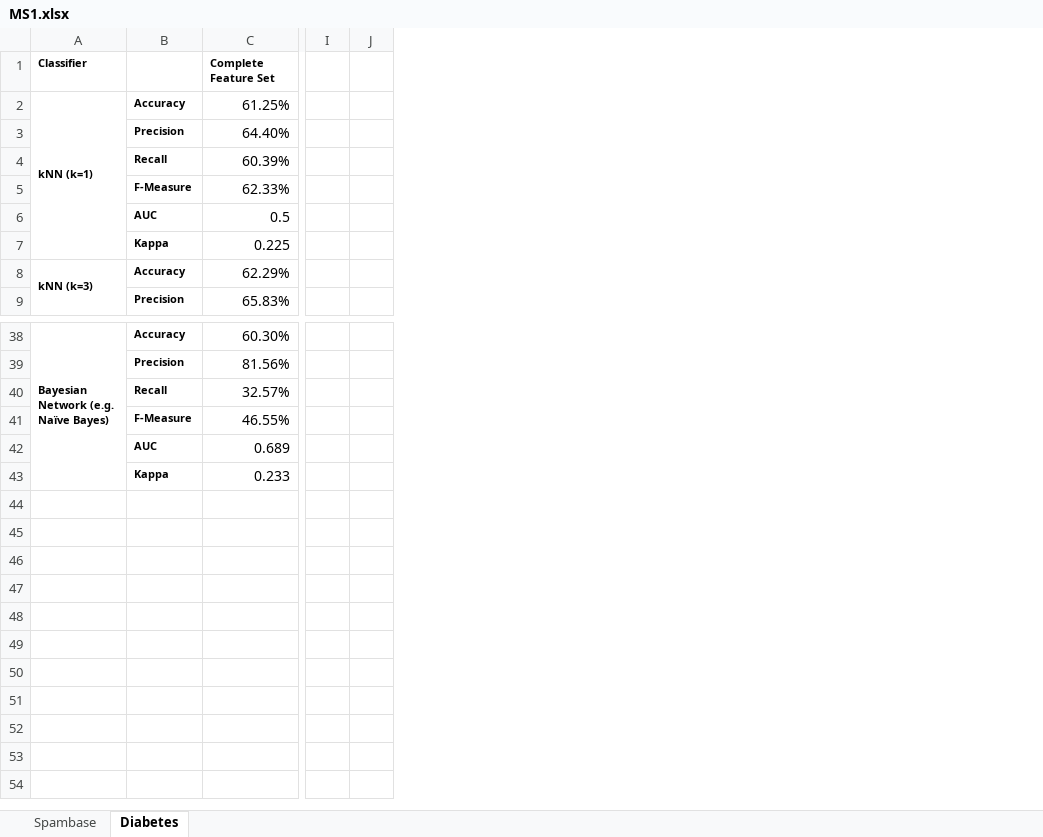
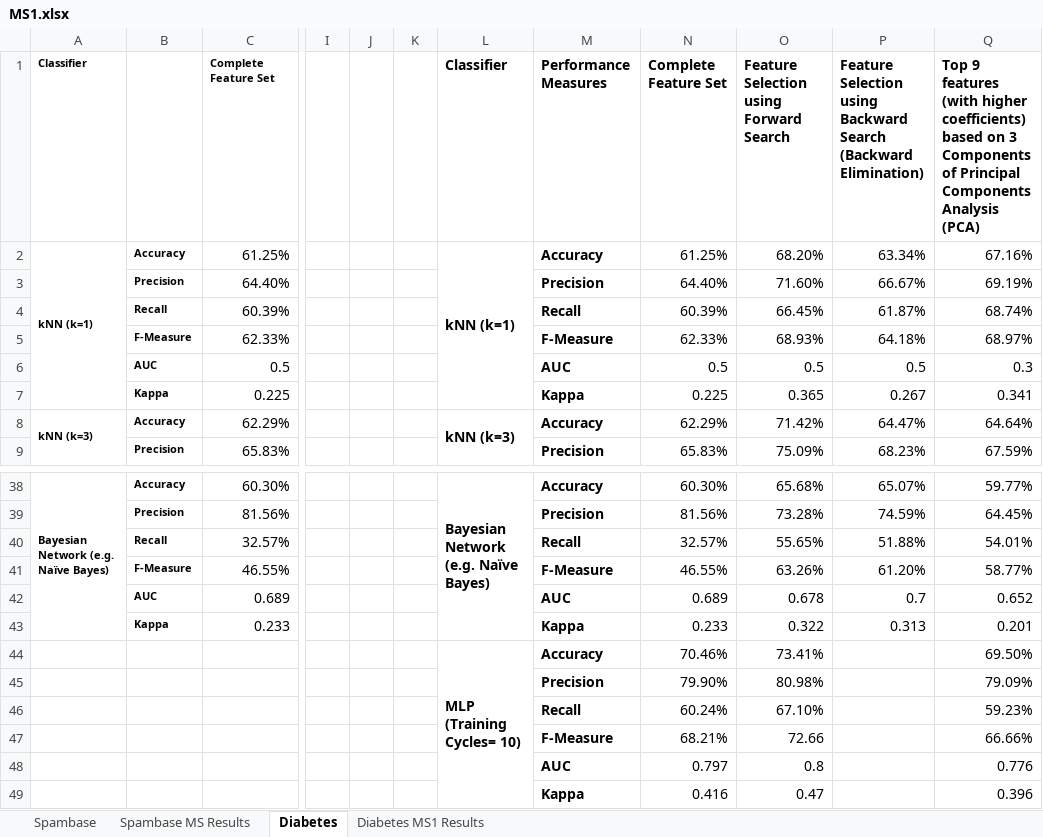
Before and after one commit to markarevz/BSLordz, an Excel workbook: MACLRN Final Output/MS1.xlsx, sheet Diabetes, drawn as a sheet; only a part is shown, gaps mark what is left out; values as stored, in another font and other column widths than the file's, no borders; rows hold the shown columns only; the diff names each change by its address in the sheet, - before the commit and + after, or states it on an @@ line.

```diff
--- a/MACLRN Final Output/MS1.xlsx (sheet Diabetes)
+++ b/MACLRN Final Output/MS1.xlsx (sheet Diabetes)
+sheet tab: Spambase MS Results
+sheet tab: Diabetes MS1 Results
+column K, empty
+column L, rows 1-8: Classifier | kNN (k=1) |  |  |  |  |  | kNN (k=3); row 38: Bayesian Network (e.g. Naïve Bayes)
+column M, rows 1-9: Performance Measures | Accuracy | Precision | Recall | F-Measure | AUC | Kappa | Accuracy | Precision; rows 38-43: Accuracy | Precision | Recall | F-Measure | AUC | Kappa
+column N, rows 1-9: Complete Feature Set | 61.25% | 64.40% | 60.39% | 62.33% | 0.5 | 0.225 | 62.29% | 65.83%; rows 38-43: 60.30% | 81.56% | 32.57% | 46.55% | 0.689 | 0.233
+column O, rows 1-9: Feature Selection using Forward Search | 68.20% | 71.60% | 66.45% | 68.93% | 0.5 | 0.365 | 71.42% | 75.09%; rows 38-43: 65.68% | 73.28% | 55.65% | 63.26% | 0.678 | 0.322
+column P, rows 1-9: Feature Selection using Backward Search (Backward Elimination) | 63.34% | 66.67% | 61.87% | 64.18% | 0.5 | 0.267 | 64.47% | 68.23%; rows 38-43: 65.07% | 74.59% | 51.88% | 61.20% | 0.7 | 0.313
+column Q, rows 1-9: Top 9 features (with higher coefficients) based on 3 Components of Principal Components Analysis (PCA) | 67.16% | 69.19% | 68.74% | 68.97% | 0.3 | 0.341 | 64.64% | 67.59%; rows 38-43: 59.77% | 64.45% | 54.01% | 58.77% | 0.652 | 0.201
+row 44:  |  |  |  |  |  | MLP (Training Cycles= 10) | Accuracy | 70.46% | 73.41% |  | 69.50%
+row 45:  |  |  |  |  |  |  | Precision | 79.90% | 80.98% |  | 79.09%
+row 46:  |  |  |  |  |  |  | Recall | 60.24% | 67.10% |  | 59.23%
+row 47:  |  |  |  |  |  |  | F-Measure | 68.21% | 72.66 |  | 66.66%
+row 48:  |  |  |  |  |  |  | AUC | 0.797 | 0.8 |  | 0.776
+row 49:  |  |  |  |  |  |  | Kappa | 0.416 | 0.47 |  | 0.396
```
Also changed, not shown: sheet Spambase, 5 other files.
